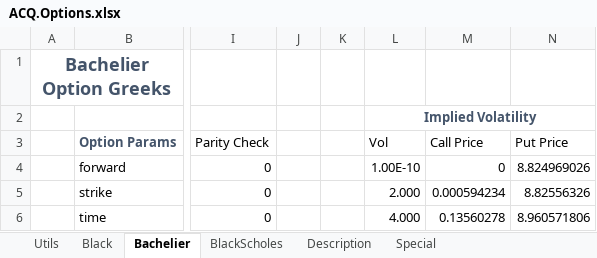
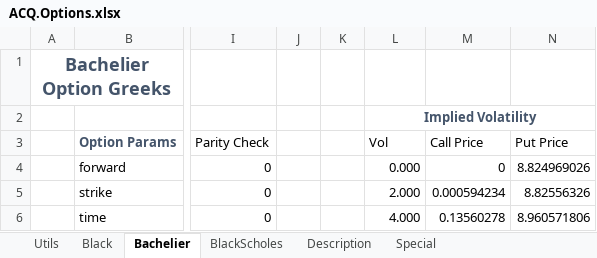
Before and after one commit to ratesquant/ACQ, an Excel workbook: ACQ.Excel/ACQ.Options.xlsx, sheet Bachelier, drawn as a sheet; only a part is shown, gaps mark what is left out; values as stored, in another font and other column widths than the file's, no borders; charts and pictures not drawn; the diff covers the shown part only; the diff names each change by its address in the sheet, - before the commit and + after, or states it on an @@ line.

```diff
--- a/ACQ.Excel/ACQ.Options.xlsx (sheet Bachelier)
+++ b/ACQ.Excel/ACQ.Options.xlsx (sheet Bachelier)
-L4: 1.00E-10
+L4: 0.000
```
Also changed, not shown: 6 added rows, 5 removed rows, 49 edited cells and merged cells elsewhere in this sheet, sheet Utils, charts or pictures, Distribution/ACQ.Options.xlsx, Distribution/Sudoku.xlsx, 2 other files.
